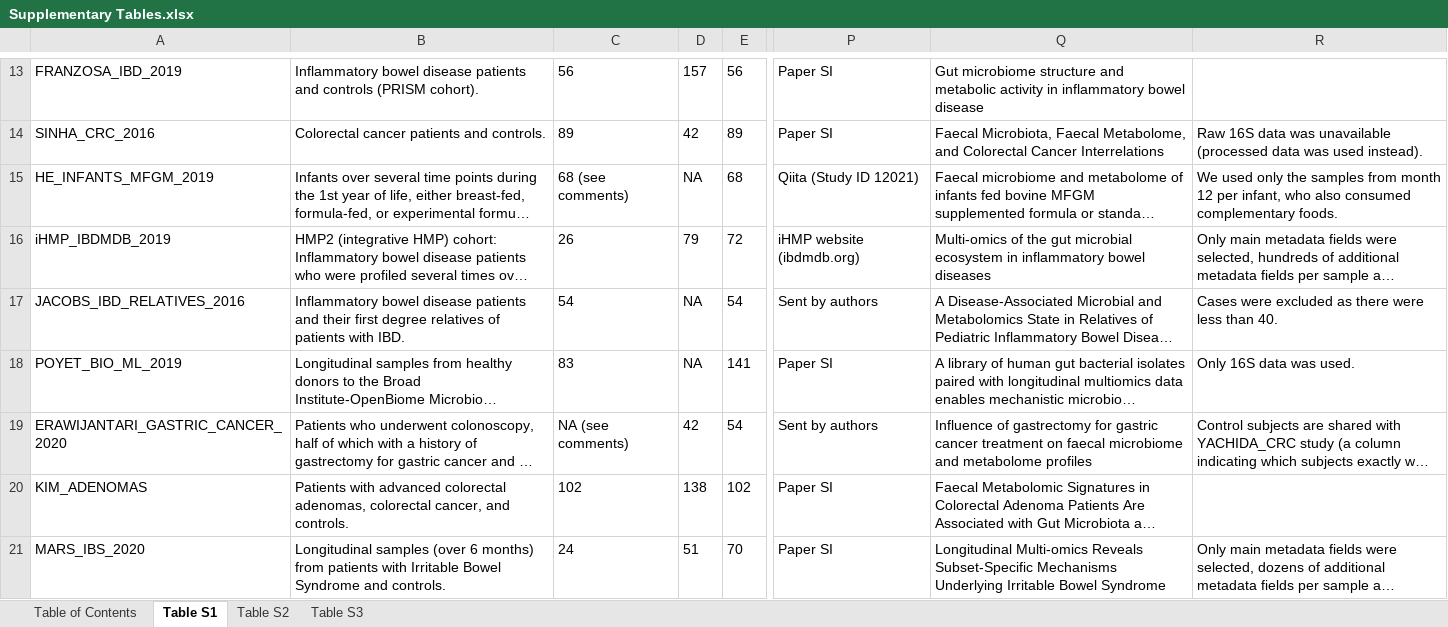
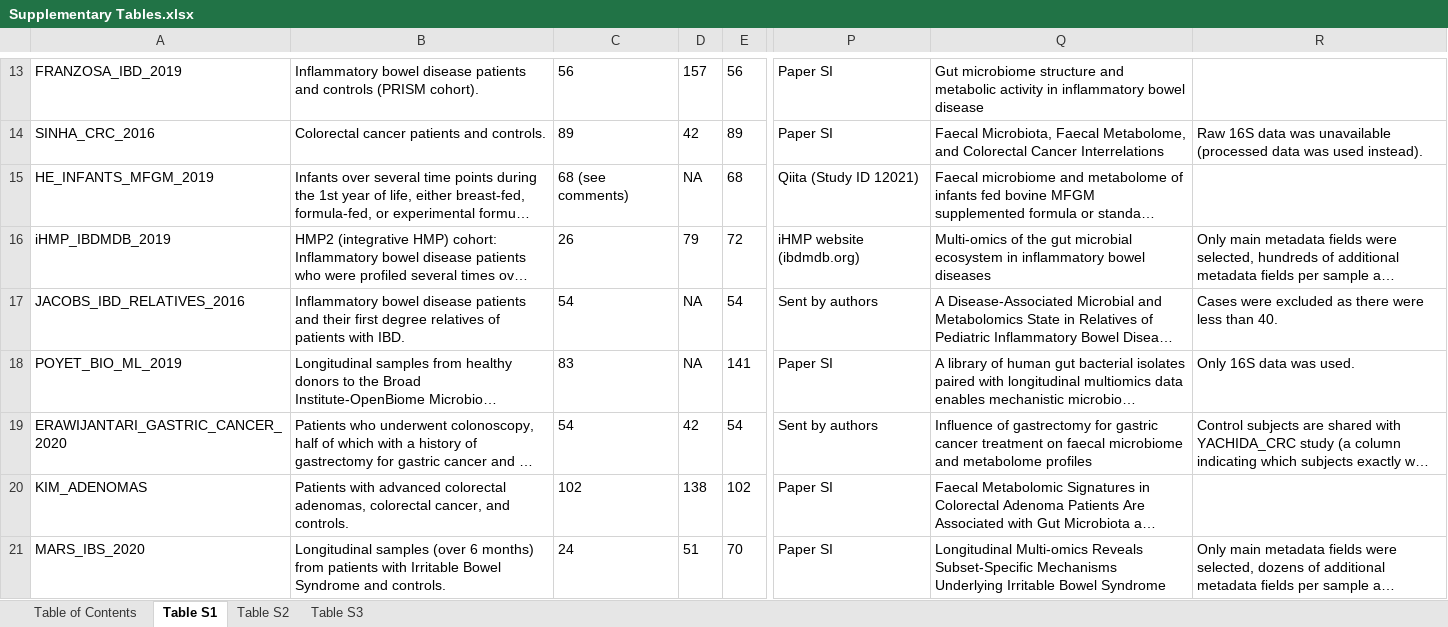
Before and after one commit to borenstein-lab/microbiome-metabolome-curated-data, an Excel workbook: docs/Supplementary Tables.xlsx, sheet Table S1, drawn as a sheet; only a part is shown, gaps mark what is left out; long unchanged cells end in …; values as stored, in another font and other column widths than the file's, no borders; the diff names each change by its address in the sheet, - before the commit and + after, or states it on an @@ line.

Commit message:
16S datasets now based on GTDB taxonomy

```diff
--- a/docs/Supplementary Tables.xlsx (sheet Table S1)
+++ b/docs/Supplementary Tables.xlsx (sheet Table S1)
-R15: We used only the samples from month 12 per infant, who also consumed complementary foods.
+R15: (empty)
-C19: NA (see comments)
+C19: 54
```
Also changed, not shown: 8 other files.
